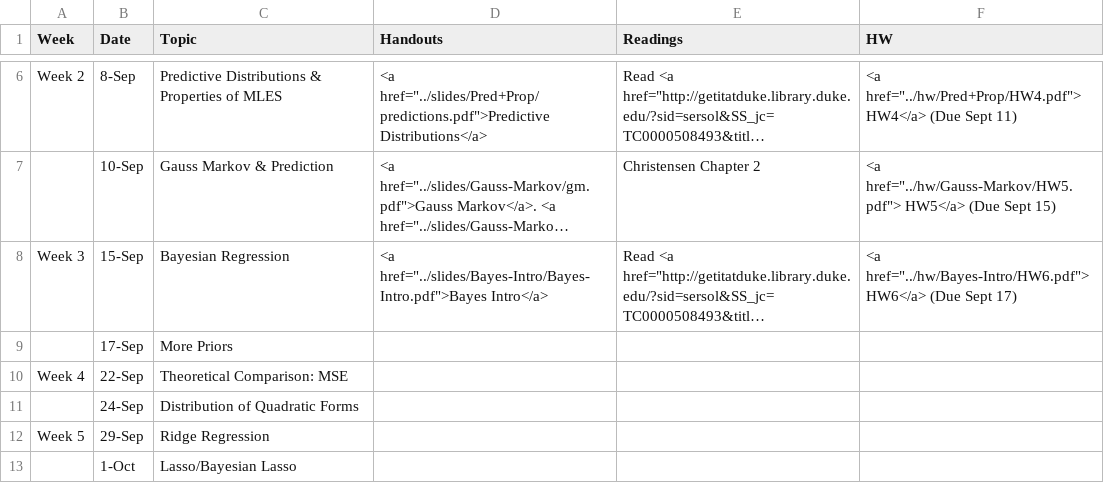
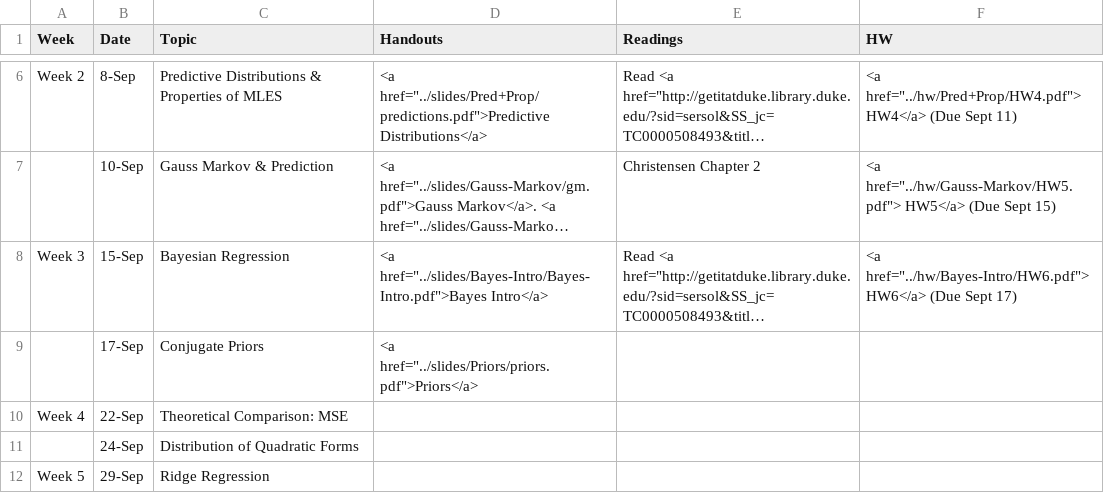
Before and after one commit to merliseclyde/sta721-F16, a CSV file: STA721_F15_web/_csv/schedule.csv, drawn as a sheet; only a part is shown, gaps mark what is left out; the shorter side is filled out with more unchanged rows; long unchanged cells end in …; the diff names each change by its address in the sheet, - before the commit and + after, or states it on an @@ line.

Commit message:
added lecture Priors.pdf

```diff
--- a/STA721_F15_web/_csv/schedule.csv
+++ b/STA721_F15_web/_csv/schedule.csv
-C9 (Topic): More Priors
+C9 (Topic): Conjugate Priors
-D9 (Handouts): (empty)
+D9 (Handouts): <a href="../slides/Priors/priors.pdf">Priors</a>
```
